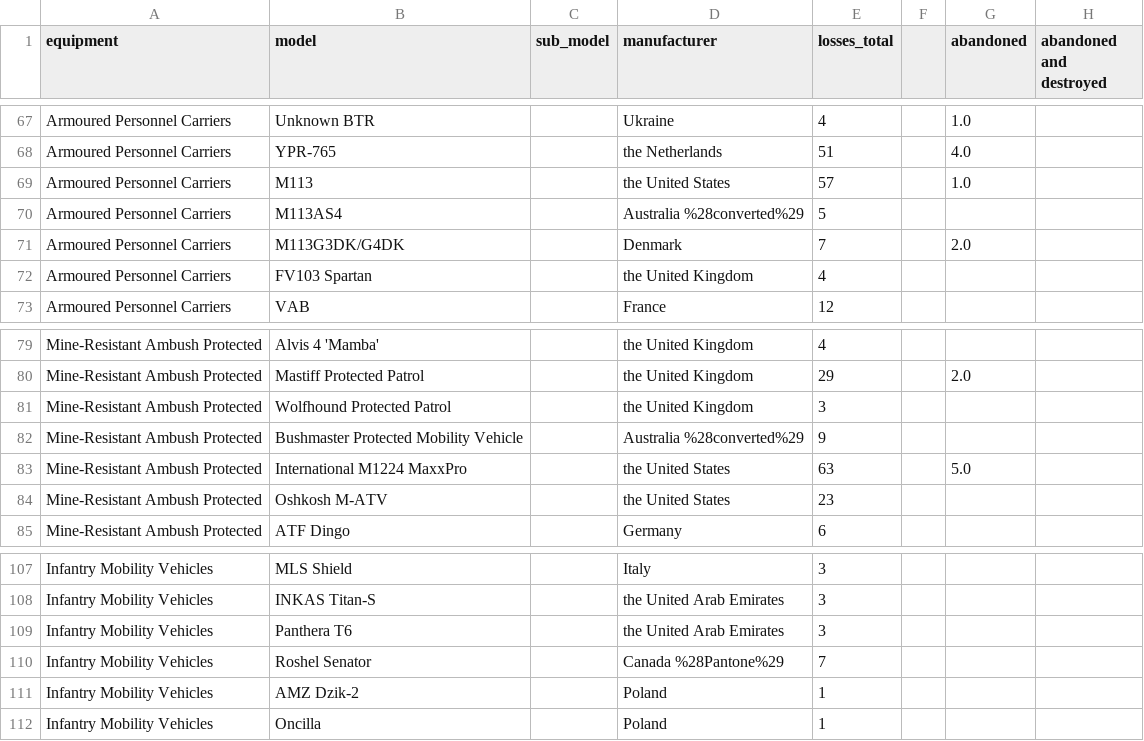
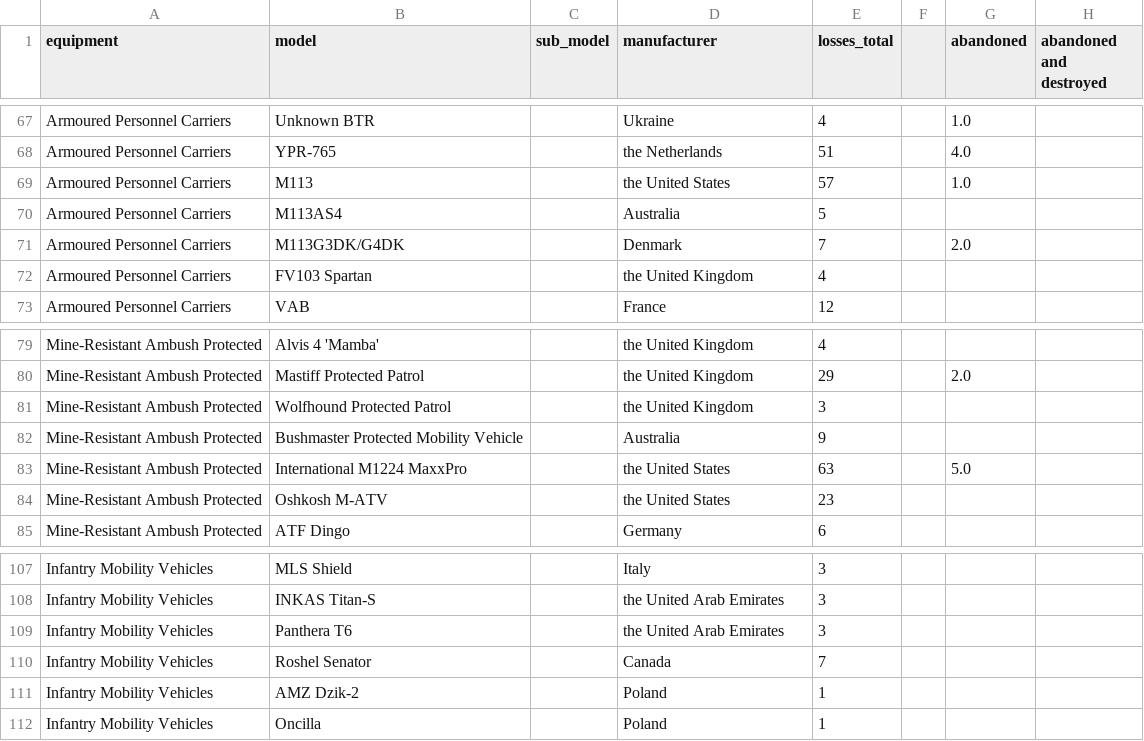
Before and after one commit to JasonWu00/ua-ru-vehicle-losses, a CSV file: data/losses_ukraine.csv, drawn as a sheet; only a part is shown, gaps mark what is left out; the diff names each change by its address in the sheet, - before the commit and + after, or states it on an @@ line.

Commit message:
removed a couple of weird country names from the UA losses csv

```diff
--- a/data/losses_ukraine.csv
+++ b/data/losses_ukraine.csv
-D70 (manufacturer): Australia %28converted%29
+D70 (manufacturer): Australia
-D82 (manufacturer): Australia %28converted%29
+D82 (manufacturer): Australia
-D110 (manufacturer): Canada %28Pantone%29
+D110 (manufacturer): Canada
```
